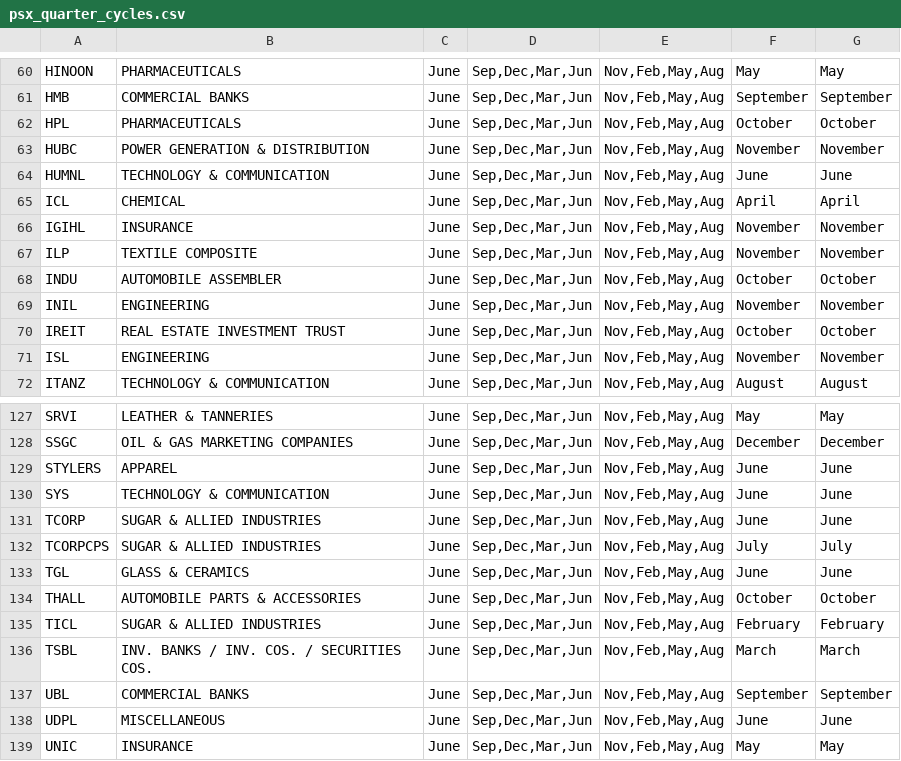
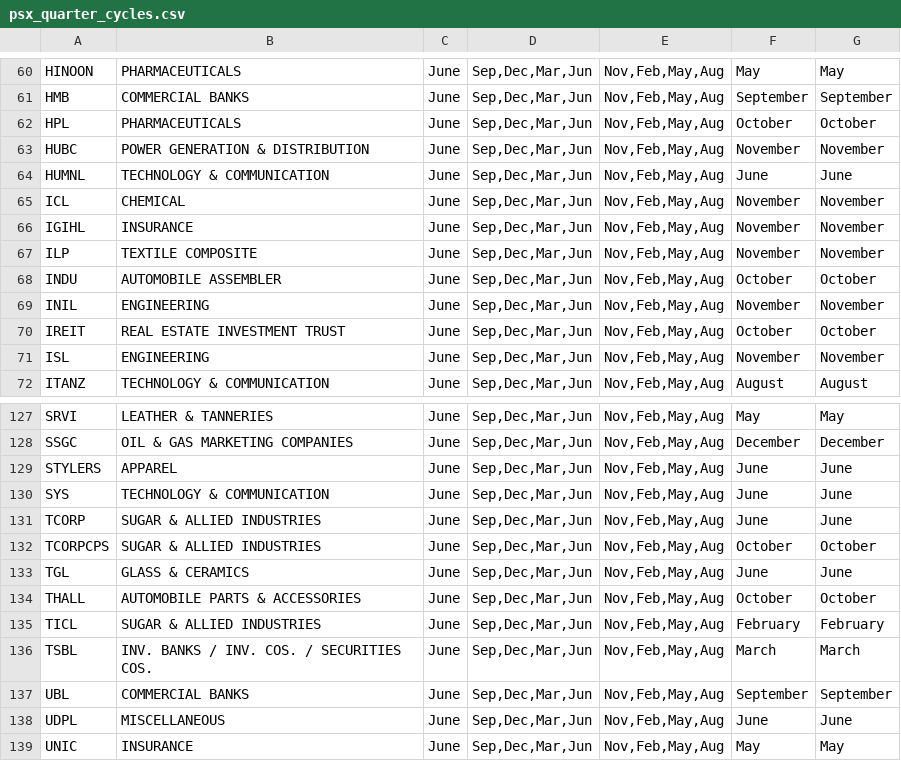
Before and after one commit to AmmarJamshed/DividendFlowPK, a CSV file: data/financials/psx_quarter_cycles.csv, drawn as a sheet; only a part is shown, gaps mark what is left out.

```diff
--- a/data/financials/psx_quarter_cycles.csv
+++ b/data/financials/psx_quarter_cycles.csv
@@ -64,3 +64,3 @@ HUBC,POWER GENERATION & DISTRIBUTION,June,"Sep,Dec,Mar,Jun","Nov,Feb,May,Aug",No
 HUMNL,TECHNOLOGY & COMMUNICATION,June,"Sep,Dec,Mar,Jun","Nov,Feb,May,Aug",June,June
-ICL,CHEMICAL,June,"Sep,Dec,Mar,Jun","Nov,Feb,May,Aug",April,April
+ICL,CHEMICAL,June,"Sep,Dec,Mar,Jun","Nov,Feb,May,Aug",November,November
 IGIHL,INSURANCE,June,"Sep,Dec,Mar,Jun","Nov,Feb,May,Aug",November,November
@@ -131,3 +131,3 @@ SYS,TECHNOLOGY & COMMUNICATION,June,"Sep,Dec,Mar,Jun","Nov,Feb,May,Aug",June,Jun
 TCORP,SUGAR & ALLIED INDUSTRIES,June,"Sep,Dec,Mar,Jun","Nov,Feb,May,Aug",June,June
-TCORPCPS,SUGAR & ALLIED INDUSTRIES,June,"Sep,Dec,Mar,Jun","Nov,Feb,May,Aug",July,July
+TCORPCPS,SUGAR & ALLIED INDUSTRIES,June,"Sep,Dec,Mar,Jun","Nov,Feb,May,Aug",October,October
 TGL,GLASS & CERAMICS,June,"Sep,Dec,Mar,Jun","Nov,Feb,May,Aug",June,June
```
